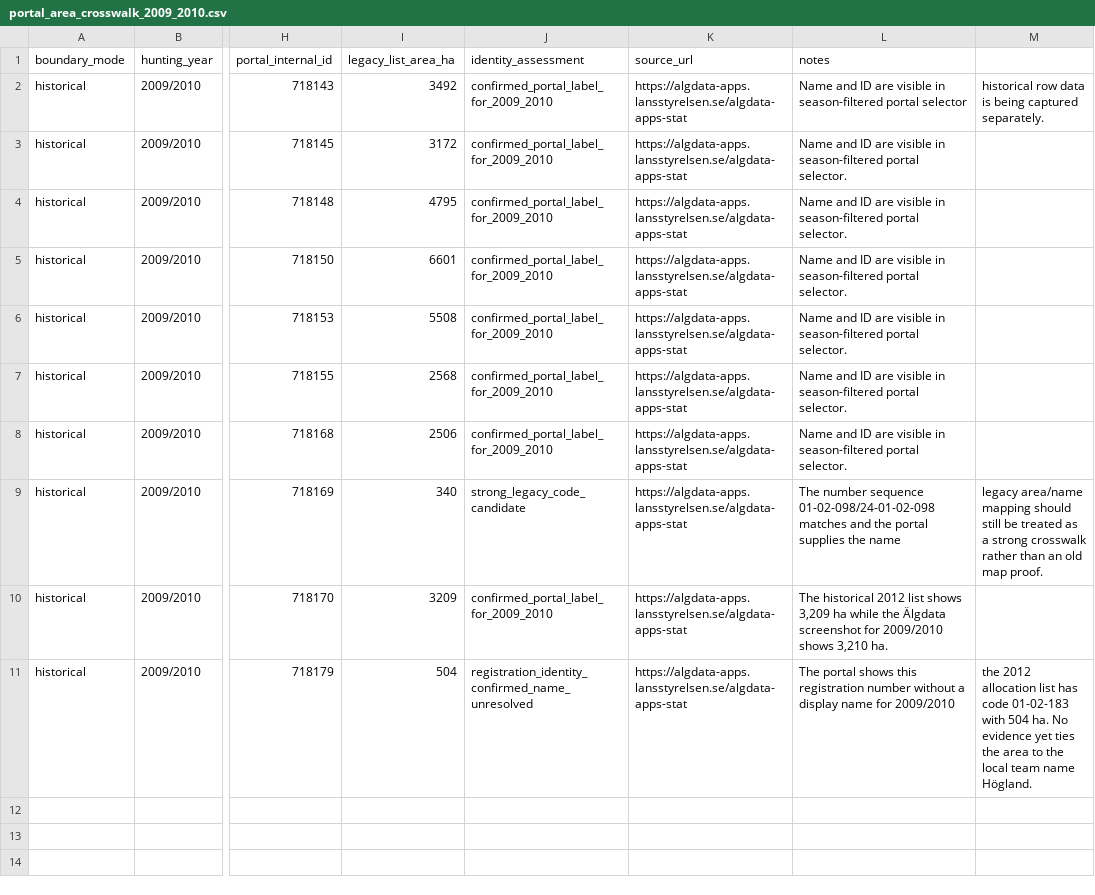
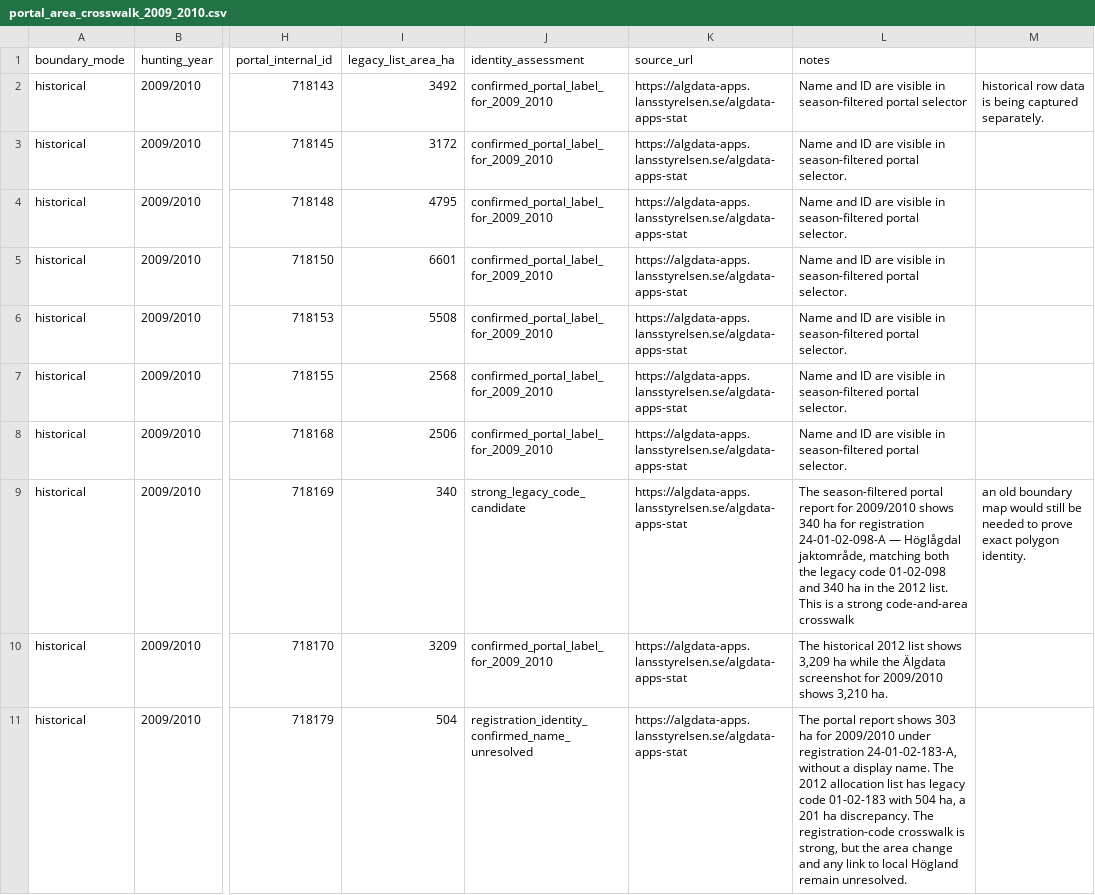
Before and after one commit to dahlinrobert-lgtm/alg-grasmyr, a CSV file: data/portal_area_crosswalk_2009_2010.csv, drawn as a sheet; only a part is shown, gaps mark what is left out; the diff names each change by its address in the sheet, - before the commit and + after, or states it on an @@ line.

```diff
--- a/data/portal_area_crosswalk_2009_2010.csv
+++ b/data/portal_area_crosswalk_2009_2010.csv
-L9 (notes): The number sequence 01-02-098/24-01-02-098 matches and the portal supplies the name
+L9 (notes): The season-filtered portal report for 2009/2010 shows 340 ha for registration 24-01-02-098-A — Höglågdal jaktområde, matching both the legacy code 01-02-098 and 340 ha in the 2012 list. This is a strong code-and-area crosswalk
-M9: legacy area/name mapping should still be treated as a strong crosswalk rather than an old map proof.
+M9: an old boundary map would still be needed to prove exact polygon identity.
-L11 (notes): The portal shows this registration number without a display name for 2009/2010
+L11 (notes): The portal report shows 303 ha for 2009/2010 under registration 24-01-02-183-A, without a display name. The 2012 allocation list has legacy code 01-02-183 with 504 ha, a 201 ha discrepancy. The registration-code crosswalk is strong, but the area change and any link to local Högland remain unresolved.
-M11: the 2012 allocation list has code 01-02-183 with 504 ha. No evidence yet ties the area to the local team name Högland.
+M11: (empty)
```
Also changed, not shown: data/area_registry.csv, data/historical_area_crosswalk_candidates.csv, 3 other files.
